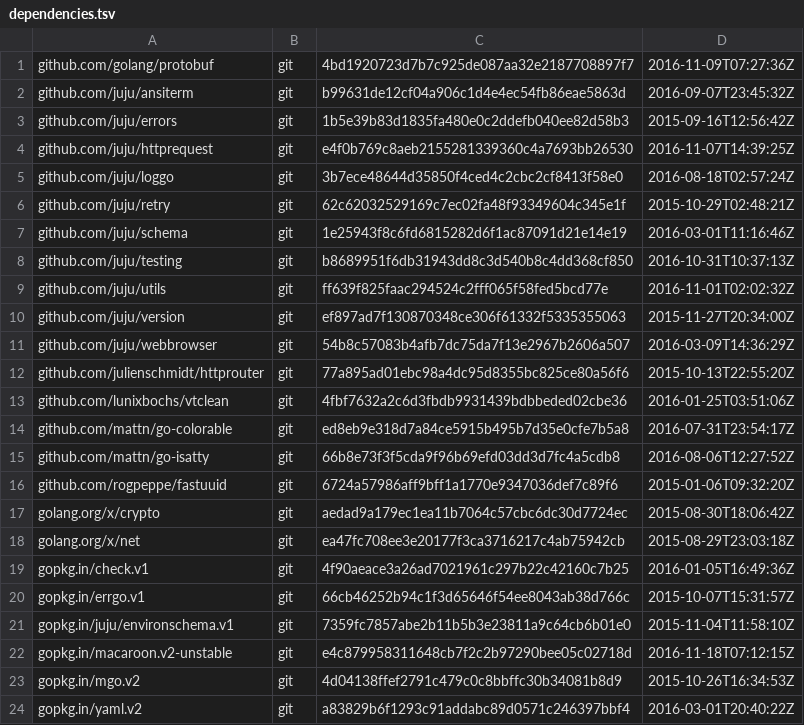
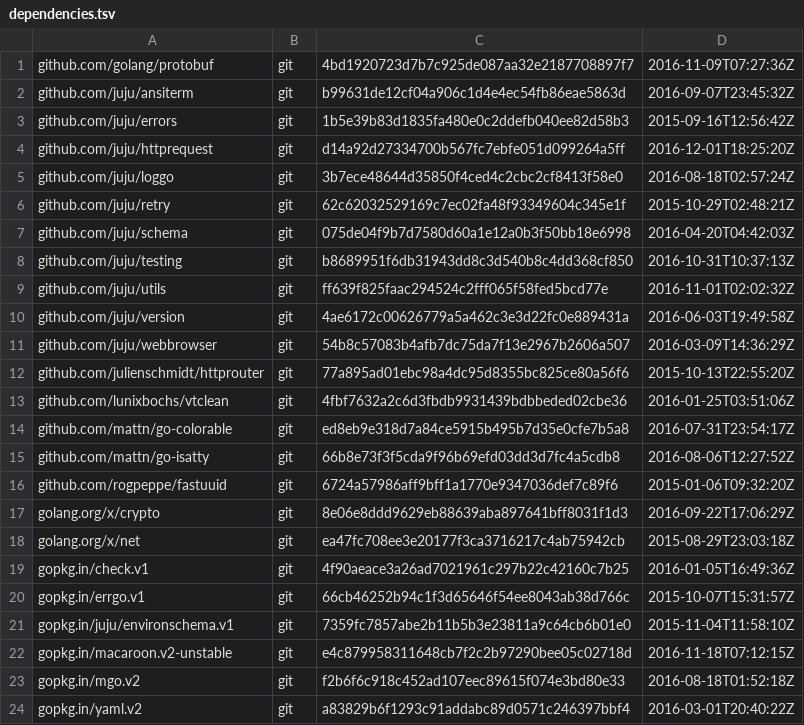
Before and after one commit to go-macaroon-bakery/macaroon-bakery, a TSV file: dependencies.tsv, drawn as a sheet.

```diff
--- a/dependencies.tsv
+++ b/dependencies.tsv
@@ -3,9 +3,9 @@ github.com/juju/ansiterm	git	b99631de12cf04a906c1d4e4ec54fb86eae5863d	2016-09-07
 github.com/juju/errors	git	1b5e39b83d1835fa480e0c2ddefb040ee82d58b3	2015-09-16T12:56:42Z
-github.com/juju/httprequest	git	e4f0b769c8aeb2155281339360c4a7693bb26530	2016-11-07T14:39:25Z
+github.com/juju/httprequest	git	d14a92d27334700b567fc7ebfe051d099264a5ff	2016-12-01T18:25:20Z
 github.com/juju/loggo	git	3b7ece48644d35850f4ced4c2cbc2cf8413f58e0	2016-08-18T02:57:24Z
 github.com/juju/retry	git	62c62032529169c7ec02fa48f93349604c345e1f	2015-10-29T02:48:21Z
-github.com/juju/schema	git	1e25943f8c6fd6815282d6f1ac87091d21e14e19	2016-03-01T11:16:46Z
+github.com/juju/schema	git	075de04f9b7d7580d60a1e12a0b3f50bb18e6998	2016-04-20T04:42:03Z
 github.com/juju/testing	git	b8689951f6db31943dd8c3d540b8c4dd368cf850	2016-10-31T10:37:13Z
 github.com/juju/utils	git	ff639f825faac294524c2fff065f58fed5bcd77e	2016-11-01T02:02:32Z
-github.com/juju/version	git	ef897ad7f130870348ce306f61332f5335355063	2015-11-27T20:34:00Z
+github.com/juju/version	git	4ae6172c00626779a5a462c3e3d22fc0e889431a	2016-06-03T19:49:58Z
 github.com/juju/webbrowser	git	54b8c57083b4afb7dc75da7f13e2967b2606a507	2016-03-09T14:36:29Z
@@ -16,3 +16,3 @@ github.com/mattn/go-isatty	git	66b8e73f3f5cda9f96b69efd03dd3d7fc4a5cdb8	2016-08-
 github.com/rogpeppe/fastuuid	git	6724a57986aff9bff1a1770e9347036def7c89f6	2015-01-06T09:32:20Z
-golang.org/x/crypto	git	aedad9a179ec1ea11b7064c57cbc6dc30d7724ec	2015-08-30T18:06:42Z
+golang.org/x/crypto	git	8e06e8ddd9629eb88639aba897641bff8031f1d3	2016-09-22T17:06:29Z
 golang.org/x/net	git	ea47fc708ee3e20177f3ca3716217c4ab75942cb	2015-08-29T23:03:18Z
@@ -22,3 +22,3 @@ gopkg.in/juju/environschema.v1	git	7359fc7857abe2b11b5b3e23811a9c64cb6b01e0	2015
 gopkg.in/macaroon.v2-unstable	git	e4c879958311648cb7f2c2b97290bee05c02718d	2016-11-18T07:12:15Z
-gopkg.in/mgo.v2	git	4d04138ffef2791c479c0c8bbffc30b34081b8d9	2015-10-26T16:34:53Z
+gopkg.in/mgo.v2	git	f2b6f6c918c452ad107eec89615f074e3bd80e33	2016-08-18T01:52:18Z
 gopkg.in/yaml.v2	git	a83829b6f1293c91addabc89d0571c246397bbf4	2016-03-01T20:40:22Z
```
Also changed, not shown: 18 other files.
